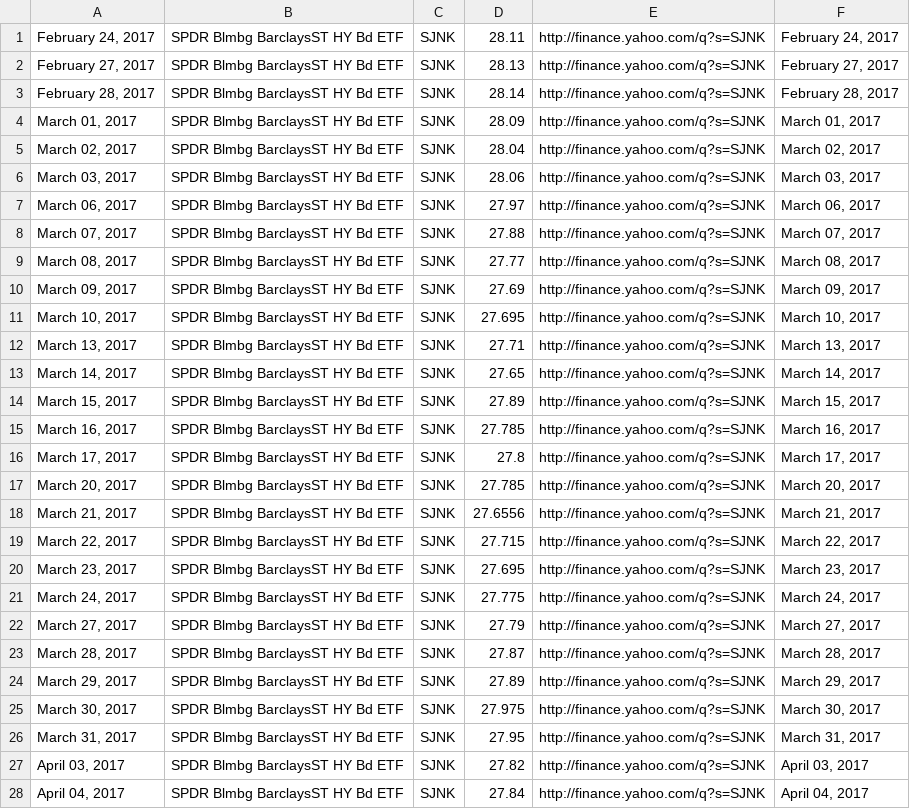
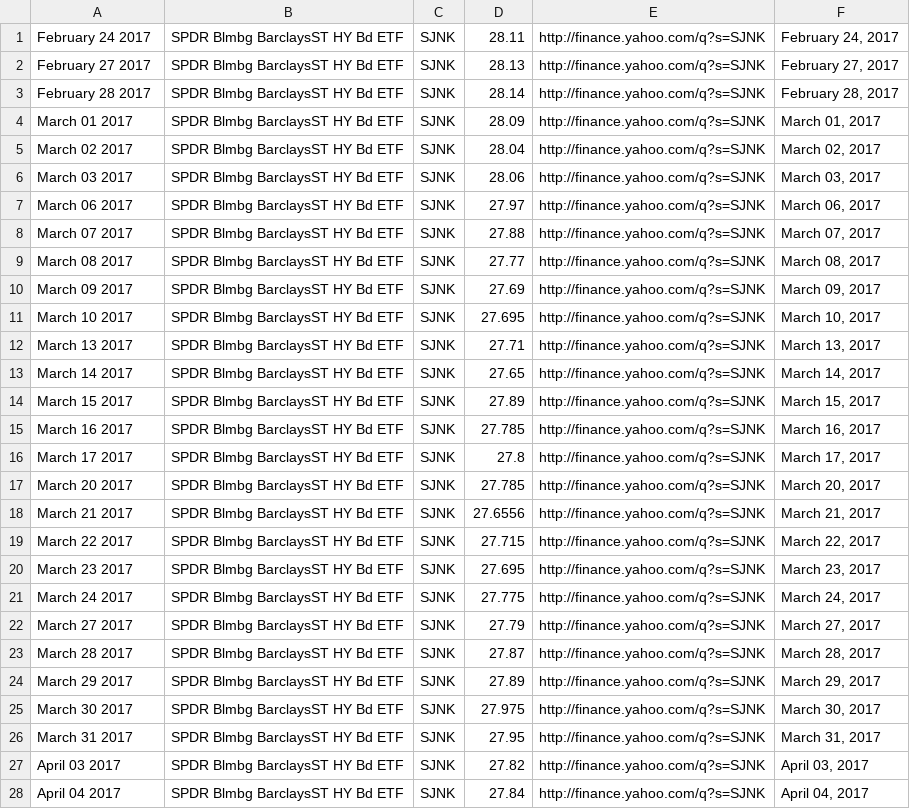
Before and after one commit to frankcash/Scala-Quant, a CSV file: src/data/sjnk.csv, drawn as a sheet; only a part is shown; the diff covers the shown part only; the diff names each change by its address in the sheet, - before the commit and + after, or states it on an @@ line.

```diff
--- a/src/data/sjnk.csv
+++ b/src/data/sjnk.csv
-A1: February 24, 2017
+A1: February 24 2017
-A2: February 27, 2017
+A2: February 27 2017
-A3: February 28, 2017
+A3: February 28 2017
-A4: March 01, 2017
+A4: March 01 2017
-A5: March 02, 2017
+A5: March 02 2017
-A6: March 03, 2017
+A6: March 03 2017
-A7: March 06, 2017
+A7: March 06 2017
-A8: March 07, 2017
+A8: March 07 2017
-A9: March 08, 2017
+A9: March 08 2017
-A10: March 09, 2017
+A10: March 09 2017
-A11: March 10, 2017
+A11: March 10 2017
-A12: March 13, 2017
+A12: March 13 2017
-A13: March 14, 2017
+A13: March 14 2017
-A14: March 15, 2017
+A14: March 15 2017
-A15: March 16, 2017
+A15: March 16 2017
-A16: March 17, 2017
+A16: March 17 2017
-A17: March 20, 2017
+A17: March 20 2017
-A18: March 21, 2017
+A18: March 21 2017
-A19: March 22, 2017
+A19: March 22 2017
-A20: March 23, 2017
+A20: March 23 2017
-A21: March 24, 2017
+A21: March 24 2017
-A22: March 27, 2017
+A22: March 27 2017
-A23: March 28, 2017
+A23: March 28 2017
-A24: March 29, 2017
+A24: March 29 2017
-A25: March 30, 2017
+A25: March 30 2017
-A26: March 31, 2017
+A26: March 31 2017
-A27: April 03, 2017
+A27: April 03 2017
-A28: April 04, 2017
+A28: April 04 2017
```
Also changed, not shown: 5 edited cells elsewhere in this file, 4 other files.
